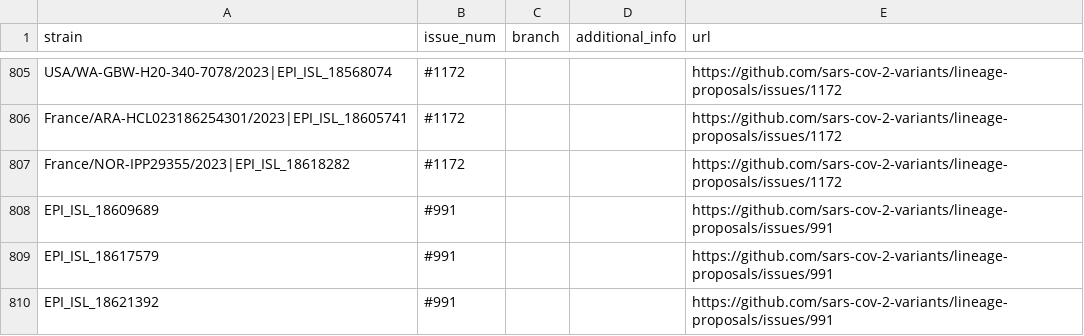
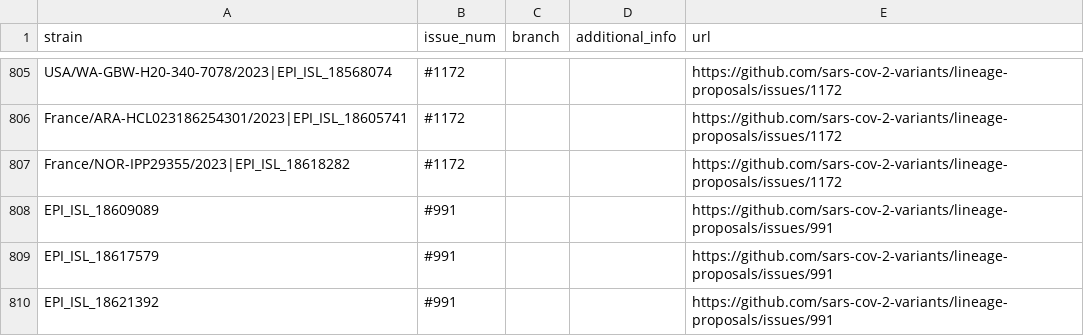
Before and after one commit to sars-cov-2-variants/lineage-proposals, a TSV file: recombinants.tsv, drawn as a sheet; only a part is shown, gaps mark what is left out.

Commit message:
Fix a mistake

```diff
--- a/recombinants.tsv
+++ b/recombinants.tsv
@@ -807,3 +807,3 @@ France/ARA-HCL023186254301/2023|EPI_ISL_18605741	#1172			https://github.com/sars
 France/NOR-IPP29355/2023|EPI_ISL_18618282	#1172			https://github.com/sars-cov-2-variants/lineage-proposals/issues/1172
-EPI_ISL_18609689	#991			https://github.com/sars-cov-2-variants/lineage-proposals/issues/991
+EPI_ISL_18609089	#991			https://github.com/sars-cov-2-variants/lineage-proposals/issues/991
 EPI_ISL_18617579	#991			https://github.com/sars-cov-2-variants/lineage-proposals/issues/991
```
